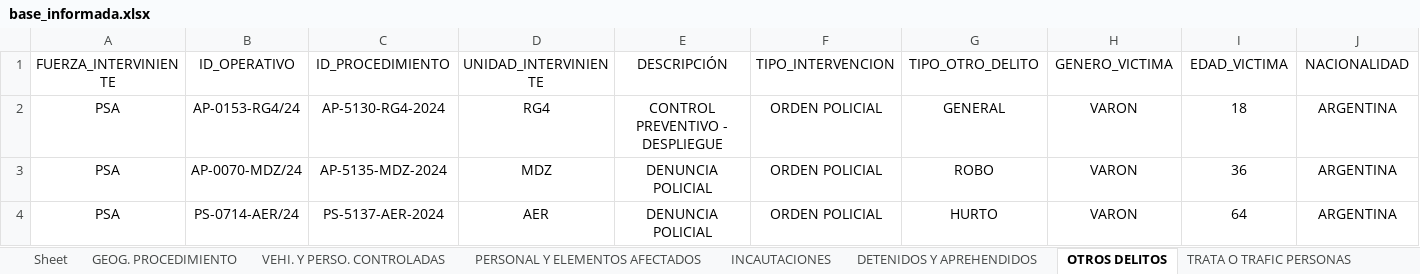
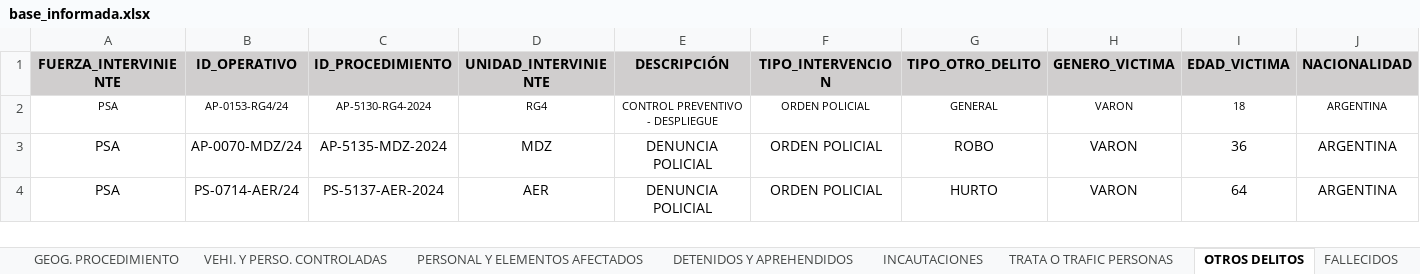
Before and after one commit to jonatha1992/DNEC, an Excel workbook: db/base_informada.xlsx, sheet OTROS DELITOS, drawn as a sheet; only a part is shown; values as stored, in another font and other column widths than the file's, no borders; the diff covers the shown part only; the diff names each change by its address in the sheet, - before the commit and + after, or states it on an @@ line.

```diff
--- a/db/base_informada.xlsx (sheet OTROS DELITOS)
+++ b/db/base_informada.xlsx (sheet OTROS DELITOS)
-sheet tab: Sheet
+sheet tab: FALLECIDOS
@@ sheet tab order changed: GEOG. PROCEDIMIENTO | VEHI. Y PERSO. CONTROLADAS | PERSONAL Y ELEMENTOS AFECTADOS | DETENIDOS Y APREHENDIDOS | INCAUTACIONES | TRATA O TRAFIC PERSONAS | OTROS DELITOS | FALLECIDOS @@
@@ A1:J1 fill: none → #D0CECE, bold: off → on @@
@@ A2:J2 text size: smaller @@
```
Also changed, not shown: 26 removed rows and cell formats elsewhere in this sheet, sheet GEOG. PROCEDIMIENTO, sheet DETENIDOS Y APREHENDIDOS, sheet PERSONAL Y ELEMENTOS AFECTADOS, sheet INCAUTACIONES, sheet VEHI. Y PERSO. CONTROLADAS, sheet CODIGO OPERATIVO, 1 more sheet, other sheet tabs, 23 other files.
